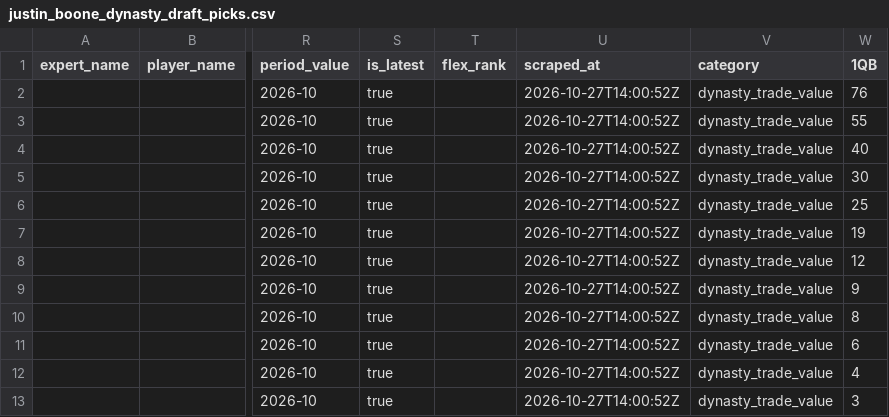
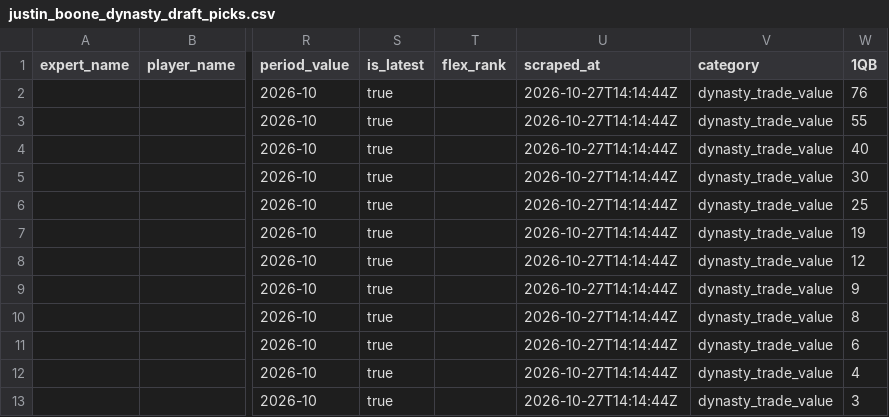
Before and after one commit to joeyad1/joey-home, a CSV file: justin_boone_scraper/data/justin_boone_dynasty_draft_picks.csv, drawn as a sheet; only a part is shown, gaps mark what is left out; the diff names each change by its address in the sheet, - before the commit and + after, or states it on an @@ line.

```diff
--- a/justin_boone_scraper/data/justin_boone_dynasty_draft_picks.csv
+++ b/justin_boone_scraper/data/justin_boone_dynasty_draft_picks.csv
-U2:U13 (scraped_at): 2026-10-27T14:00:52Z
+U2:U13 (scraped_at): 2026-10-27T14:14:44Z
```
Also changed, not shown: sleeperScripts/data/league_dashboard.csv, sleeperScripts/data/roster_optimization_summary.csv, 19 other files.
